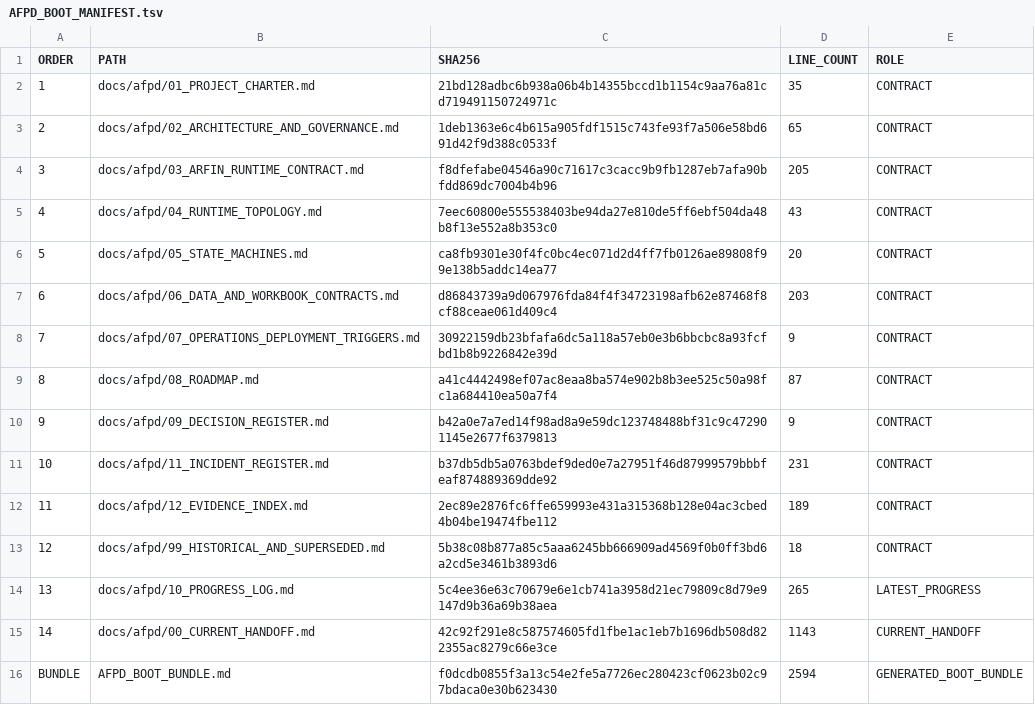
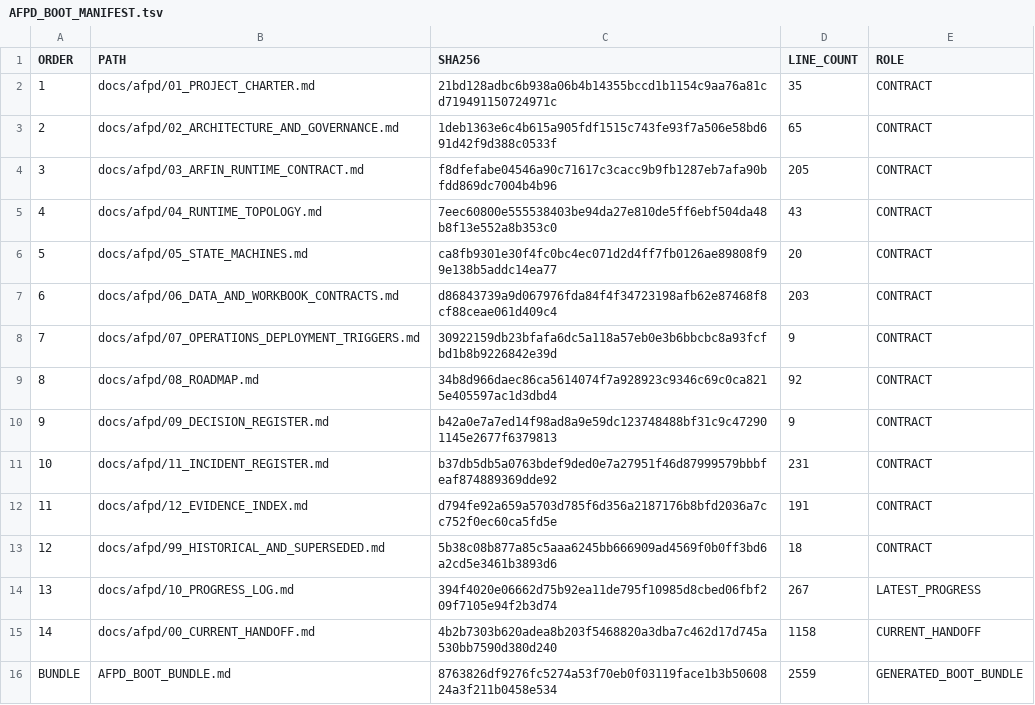
Before and after one commit to progamer6918/airo-second-brain, a TSV file: docs/afpd/AFPD_BOOT_MANIFEST.tsv, drawn as a sheet.

```diff
--- a/docs/afpd/AFPD_BOOT_MANIFEST.tsv
+++ b/docs/afpd/AFPD_BOOT_MANIFEST.tsv
@@ -8,9 +8,9 @@ ORDER	PATH	SHA256	LINE_COUNT	ROLE
 7	docs/afpd/07_OPERATIONS_DEPLOYMENT_TRIGGERS.md	30922159db23bfafa6dc5a118a57eb0e3b6bbcbc8a93fcfbd1b8b9226842e39d	9	CONTRACT
-8	docs/afpd/08_ROADMAP.md	a41c4442498ef07ac8eaa8ba574e902b8b3ee525c50a98fc1a684410ea50a7f4	87	CONTRACT
+8	docs/afpd/08_ROADMAP.md	34b8d966daec86ca5614074f7a928923c9346c69c0ca8215e405597ac1d3dbd4	92	CONTRACT
 9	docs/afpd/09_DECISION_REGISTER.md	b42a0e7a7ed14f98ad8a9e59dc123748488bf31c9c472901145e2677f6379813	9	CONTRACT
 10	docs/afpd/11_INCIDENT_REGISTER.md	b37db5db5a0763bdef9ded0e7a27951f46d87999579bbbfeaf874889369dde92	231	CONTRACT
-11	docs/afpd/12_EVIDENCE_INDEX.md	2ec89e2876fc6ffe659993e431a315368b128e04ac3cbed4b04be19474fbe112	189	CONTRACT
+11	docs/afpd/12_EVIDENCE_INDEX.md	d794fe92a659a5703d785f6d356a2187176b8bfd2036a7cc752f0ec60ca5fd5e	191	CONTRACT
 12	docs/afpd/99_HISTORICAL_AND_SUPERSEDED.md	5b38c08b877a85c5aaa6245bb666909ad4569f0b0ff3bd6a2cd5e3461b3893d6	18	CONTRACT
-13	docs/afpd/10_PROGRESS_LOG.md	5c4ee36e63c70679e6e1cb741a3958d21ec79809c8d79e9147d9b36a69b38aea	265	LATEST_PROGRESS
-14	docs/afpd/00_CURRENT_HANDOFF.md	42c92f291e8c587574605fd1fbe1ac1eb7b1696db508d822355ac8279c66e3ce	1143	CURRENT_HANDOFF
-BUNDLE	AFPD_BOOT_BUNDLE.md	f0dcdb0855f3a13c54e2fe5a7726ec280423cf0623b02c97bdaca0e30b623430	2594	GENERATED_BOOT_BUNDLE
+13	docs/afpd/10_PROGRESS_LOG.md	394f4020e06662d75b92ea11de795f10985d8cbed06fbf209f7105e94f2b3d74	267	LATEST_PROGRESS
+14	docs/afpd/00_CURRENT_HANDOFF.md	4b2b7303b620adea8b203f5468820a3dba7c462d17d745a530bb7590d380d240	1158	CURRENT_HANDOFF
+BUNDLE	AFPD_BOOT_BUNDLE.md	8763826df9276fc5274a53f70eb0f03119face1b3b5060824a3f211b0458e534	2559	GENERATED_BOOT_BUNDLE
```
Also changed, not shown: 8 other files.
